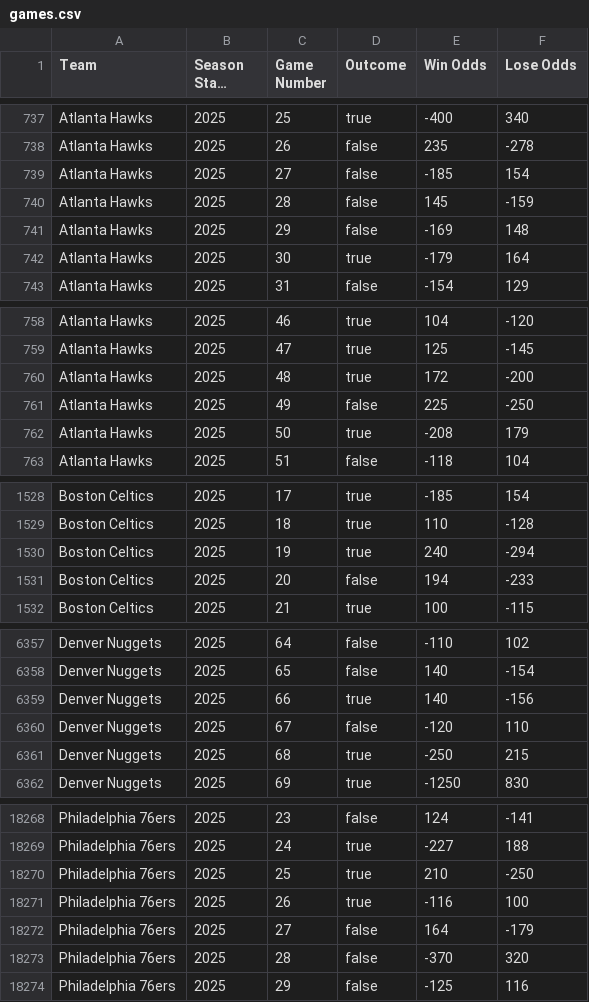
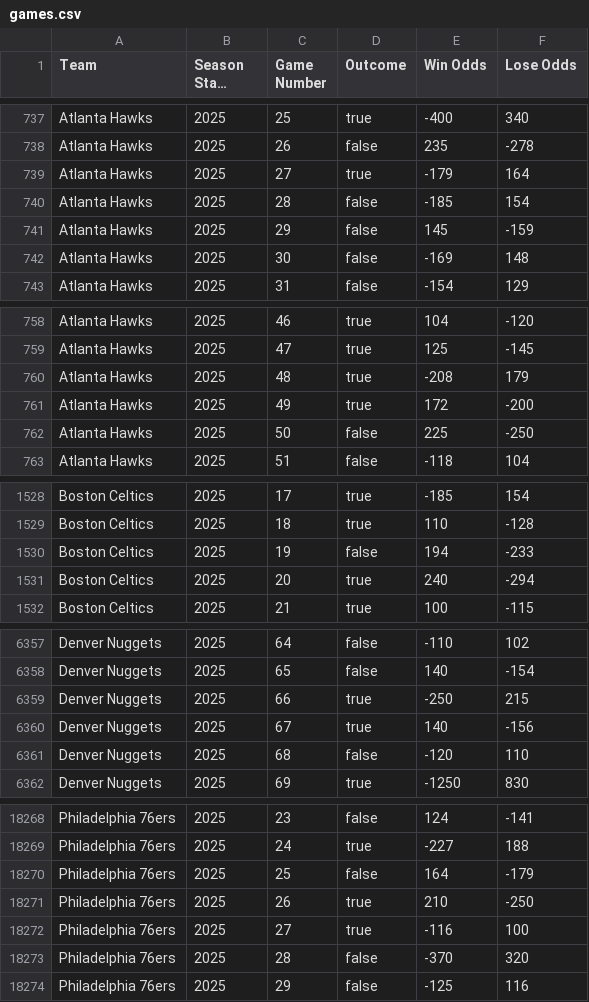
Before and after one commit to nikhilNathwani/NBA-Moneyline, a CSV file: tableau/games.csv, drawn as a sheet; only a part is shown, gaps mark what is left out; long unchanged cells end in …; the diff covers the shown part only.

```diff
--- a/tableau/games.csv
+++ b/tableau/games.csv
@@ -738,6 +738,6 @@ Atlanta Hawks,2025,25,true,-400,340
 Atlanta Hawks,2025,26,false,235,-278
-Atlanta Hawks,2025,27,false,-185,154
-Atlanta Hawks,2025,28,false,145,-159
-Atlanta Hawks,2025,29,false,-169,148
-Atlanta Hawks,2025,30,true,-179,164
+Atlanta Hawks,2025,27,true,-179,164
+Atlanta Hawks,2025,28,false,-185,154
+Atlanta Hawks,2025,29,false,145,-159
+Atlanta Hawks,2025,30,false,-169,148
 Atlanta Hawks,2025,31,false,-154,129
@@ -759,5 +759,5 @@ Atlanta Hawks,2025,46,true,104,-120
 Atlanta Hawks,2025,47,true,125,-145
-Atlanta Hawks,2025,48,true,172,-200
-Atlanta Hawks,2025,49,false,225,-250
-Atlanta Hawks,2025,50,true,-208,179
+Atlanta Hawks,2025,48,true,-208,179
+Atlanta Hawks,2025,49,true,172,-200
+Atlanta Hawks,2025,50,false,225,-250
 Atlanta Hawks,2025,51,false,-118,104
@@ -1529,4 +1529,4 @@ Boston Celtics,2025,17,true,-185,154
 Boston Celtics,2025,18,true,110,-128
-Boston Celtics,2025,19,true,240,-294
-Boston Celtics,2025,20,false,194,-233
+Boston Celtics,2025,19,false,194,-233
+Boston Celtics,2025,20,true,240,-294
 Boston Celtics,2025,21,true,100,-115
@@ -6358,5 +6358,5 @@ Denver Nuggets,2025,64,false,-110,102
 Denver Nuggets,2025,65,false,140,-154
-Denver Nuggets,2025,66,true,140,-156
-Denver Nuggets,2025,67,false,-120,110
-Denver Nuggets,2025,68,true,-250,215
+Denver Nuggets,2025,66,true,-250,215
+Denver Nuggets,2025,67,true,140,-156
+Denver Nuggets,2025,68,false,-120,110
 Denver Nuggets,2025,69,true,-1250,830
@@ -18269,5 +18269,5 @@ Philadelphia 76ers,2025,23,false,124,-141
 Philadelphia 76ers,2025,24,true,-227,188
-Philadelphia 76ers,2025,25,true,210,-250
-Philadelphia 76ers,2025,26,true,-116,100
-Philadelphia 76ers,2025,27,false,164,-179
+Philadelphia 76ers,2025,25,false,164,-179
+Philadelphia 76ers,2025,26,true,210,-250
+Philadelphia 76ers,2025,27,true,-116,100
 Philadelphia 76ers,2025,28,false,-370,320
```
Also changed, not shown: 3 added rows, 3 removed rows and 12 edited cells elsewhere in this file, 9 other files.
